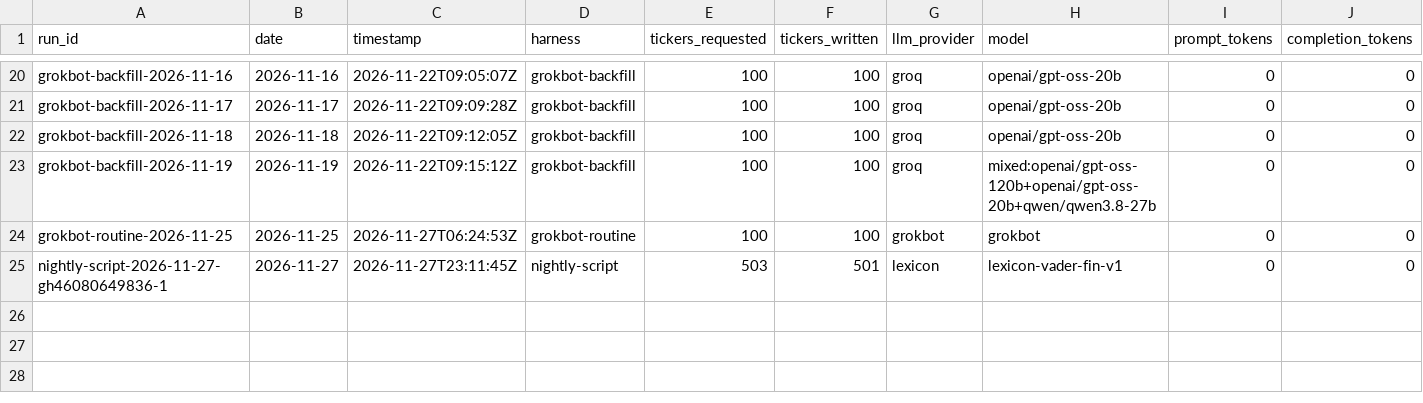
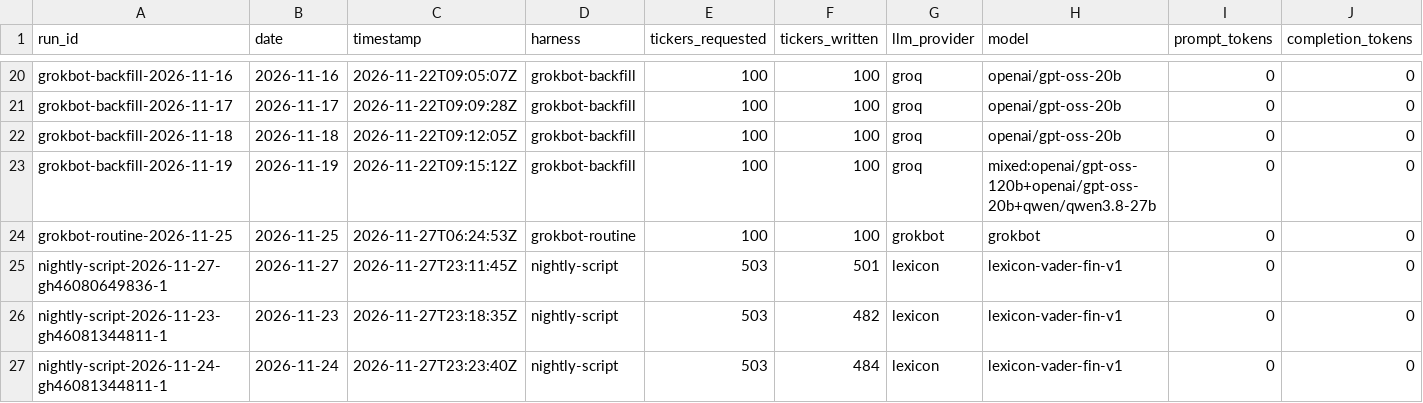
Before and after one commit to rahiakil/agents-unite-agents, a CSV file: data/runs/cost_log.csv, drawn as a sheet; only a part is shown, gaps mark what is left out; rows hold the shown columns only; the diff names each change by its address in the sheet, - before the commit and + after, or states it on an @@ line.

```diff
--- a/data/runs/cost_log.csv
+++ b/data/runs/cost_log.csv
+row 26: nightly-script-2026-11-23-gh46081344811-1 | 2026-11-23 | 2026-11-27T23:18:35Z | nightly-script | 503 | 482 | lexicon | lexicon-vader-fin-v1 | 0 | 0
+row 27: nightly-script-2026-11-24-gh46081344811-1 | 2026-11-24 | 2026-11-27T23:23:40Z | nightly-script | 503 | 484 | lexicon | lexicon-vader-fin-v1 | 0 | 0
```
Also changed, not shown: 6 other files.
